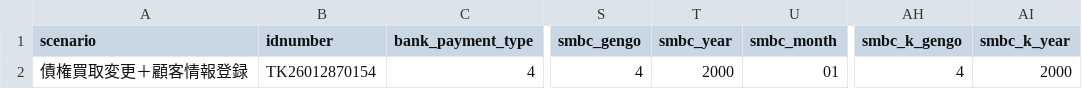
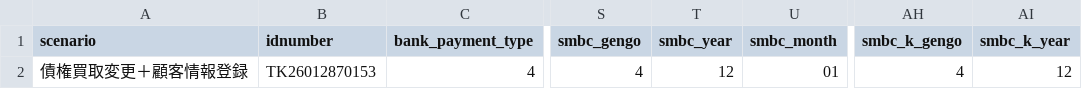
Before and after one commit to kageyama-aoi/e2e, a CSV file: data/shimamura/student_saikenkai_data.csv, drawn as a sheet; only a part is shown, gaps mark what is left out; the diff names each change by its address in the sheet, - before the commit and + after, or states it on an @@ line.

```diff
--- a/data/shimamura/student_saikenkai_data.csv
+++ b/data/shimamura/student_saikenkai_data.csv
-B2 (idnumber): TK26012870154
+B2 (idnumber): TK26012870153
-T2 (smbc_year): 2000
+T2 (smbc_year): 12
-AI2 (smbc_k_year): 2000
+AI2 (smbc_k_year): 12
```
